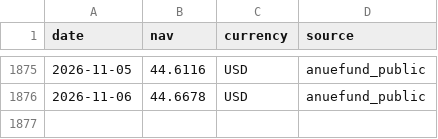
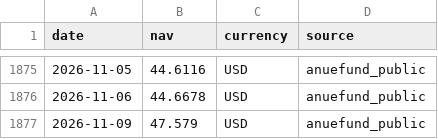
Before and after one commit to onecool-tw/OnecoolOS, a CSV file: data/market/fund_nav/history/A10124.csv, drawn as a sheet; only a part is shown, gaps mark what is left out; the diff names each change by its address in the sheet, - before the commit and + after, or states it on an @@ line.

```diff
--- a/data/market/fund_nav/history/A10124.csv
+++ b/data/market/fund_nav/history/A10124.csv
+row 1877: 2026-11-09 | 47.579 | USD | anuefund_public
```
Also changed, not shown: 1 other file.
